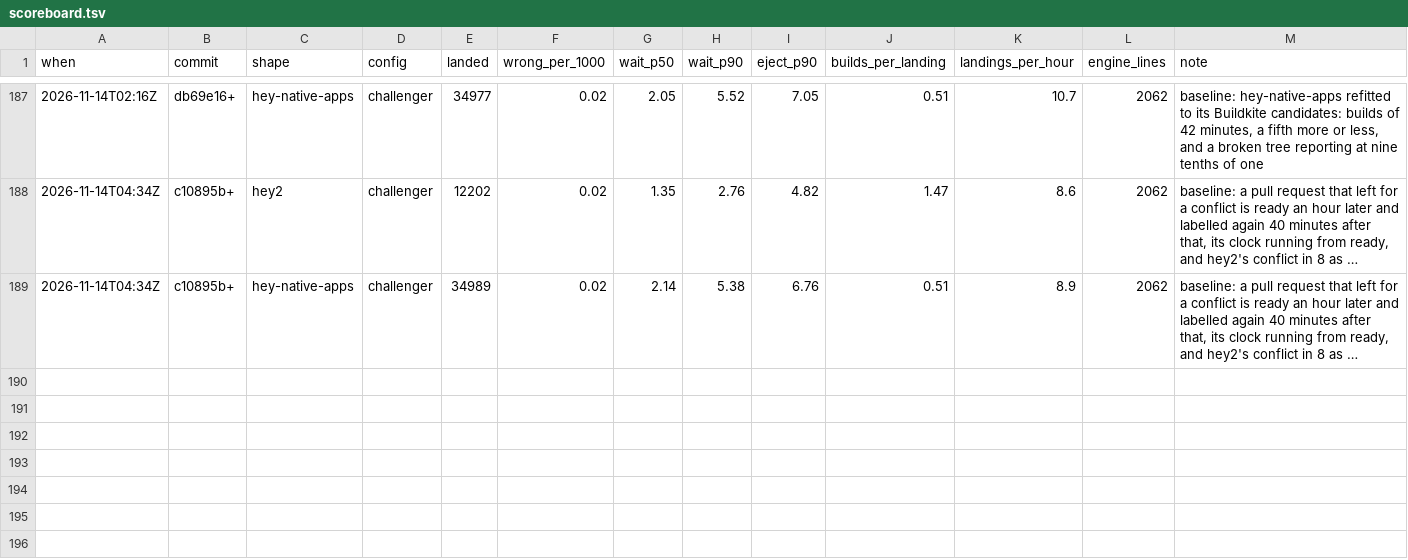
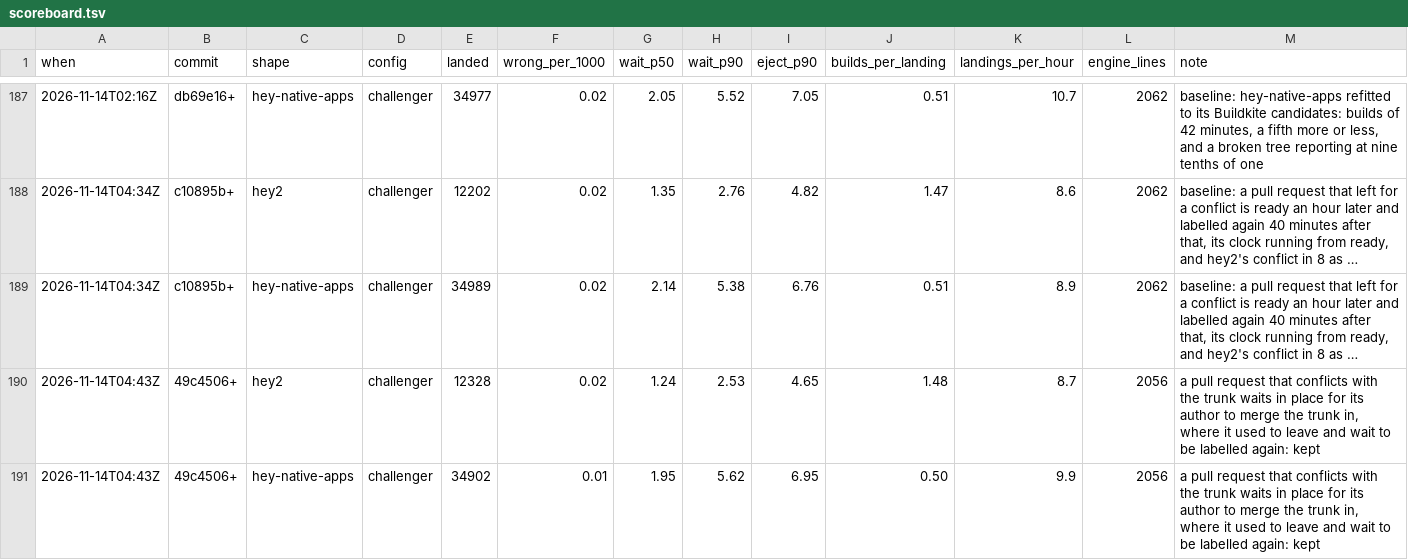
Before and after one commit to basecamp/banyan, a TSV file: eval/scoreboard.tsv, drawn as a sheet; only a part is shown, gaps mark what is left out; long unchanged cells end in …; the diff names each change by its address in the sheet, - before the commit and + after, or states it on an @@ line.

Commit message:
A conflict with the trunk waits in place
A pull request that conflicted with the trunk left the queue: a comment, a
failed status and its label taken off. Its author merged the trunk in and
had to label it again. On hey2's first day 8 left that way while 57 landed.
Six were mended. Four of those were labelled again 10 to 91 minutes after
the new head was ready, and two never were.

Now it waits where it is, its status says it conflicts with the trunk, and
the mended head joins once its own checks pass, as any pushed head does.
Only a culprit leaves.

The case is hey2 #1786, labelled in conflict, mended in 65 minutes and not
landed 21 hours later. On the simulator refitted to that day, hey2's median
wait goes from 1.35 builds to 1.24 and its p90 from 2.76 to 2.53.
hey-native-apps' median goes from 2.14 to 1.95 and its p90 from 5.38 to
5.62, inside the scoreboard's twentieth. The scoreboard kept it.

```diff
--- a/eval/scoreboard.tsv
+++ b/eval/scoreboard.tsv
+row 190: 2026-11-14T04:43Z | 49c4506+ | hey2 | challenger | 12328 | 0.02 | 1.24 | 2.53 | 4.65 | 1.48 | 8.7 | 2056 | a pull request that conflicts with the trunk waits in place for its author to merge the trunk in, where it used to leave and wait to be labelled again: kept
+row 191: 2026-11-14T04:43Z | 49c4506+ | hey-native-apps | challenger | 34902 | 0.01 | 1.95 | 5.62 | 6.95 | 0.50 | 9.9 | 2056 | a pull request that conflicts with the trunk waits in place for its author to merge the trunk in, where it used to leave and wait to be labelled again: kept
```
Also changed, not shown: 8 other files.
